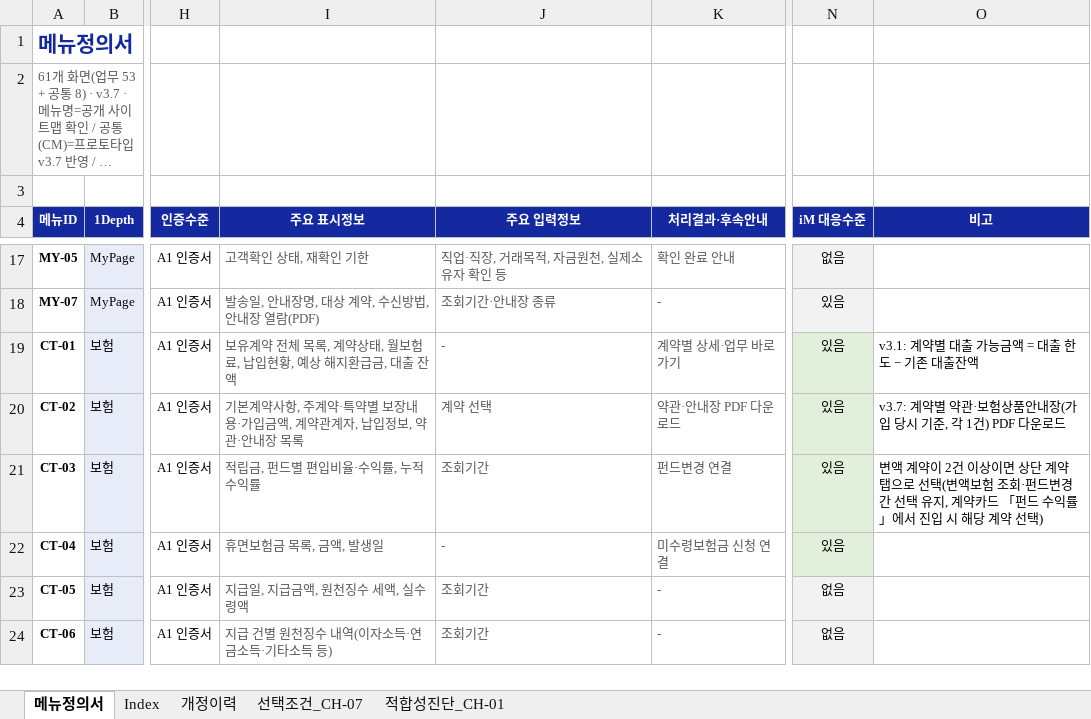
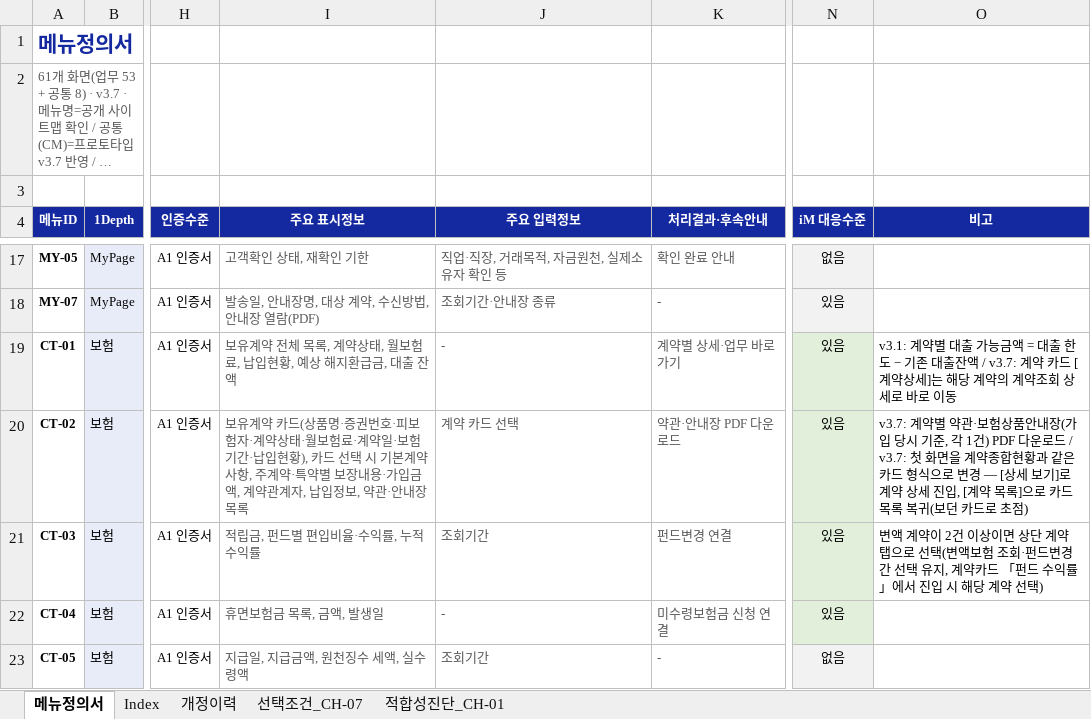
Before and after one commit to jongho-han/one-channel_v2, an Excel workbook: docs/메뉴정의서.xlsx, sheet 메뉴정의서, drawn as a sheet; only a part is shown, gaps mark what is left out; the shorter side is filled out with more unchanged rows; long unchanged cells end in …; values as stored, in another font and other column widths than the file's, no borders; the diff names each change by its address in the sheet, - before the commit and + after, or states it on an @@ line.

```diff
--- a/docs/메뉴정의서.xlsx (sheet 메뉴정의서)
+++ b/docs/메뉴정의서.xlsx (sheet 메뉴정의서)
-O19 (비고): …대출잔액
+O19 (비고): …대출잔액 / v3.7: 계약 카드 [계약상세]는 해당 계약의 계약조회 상세로 바로 이동
-I20 (주요 표시정보): 기본계약…
+I20 (주요 표시정보): 보유계약 카드(상품명·증권번호·피보험자·계약상태·월보험료·계약일·보험기간·납입현황), 카드 선택 시 기본계약…
-J20 (주요 입력정보): 계약 선택
+J20 (주요 입력정보): 계약 카드 선택
-O20 (비고): …다운로드
+O20 (비고): …다운로드 / v3.7: 첫 화면을 계약종합현황과 같은 카드 형식으로 변경 — [상세 보기]로 계약 상세 진입, [계약 목록]으로 카드 목록 복귀(보던 카드로 초점)
```
Also changed, not shown: sheet 개정이력, 16 other files.
